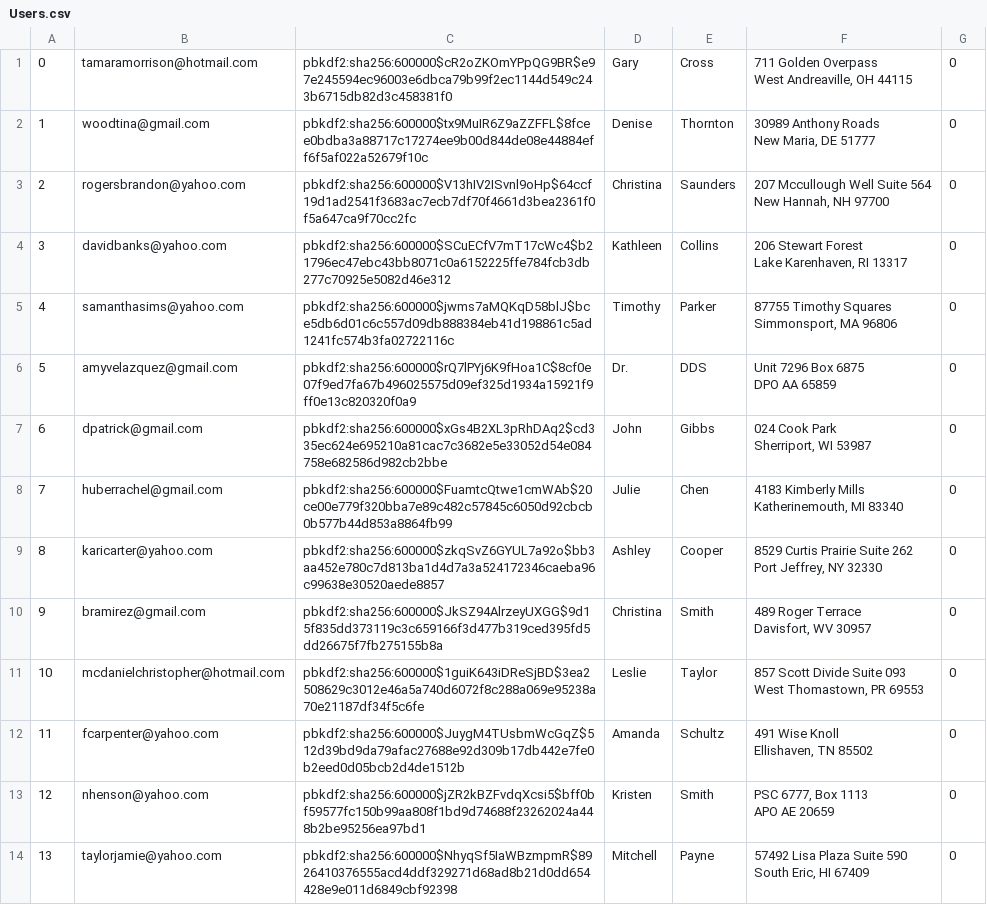
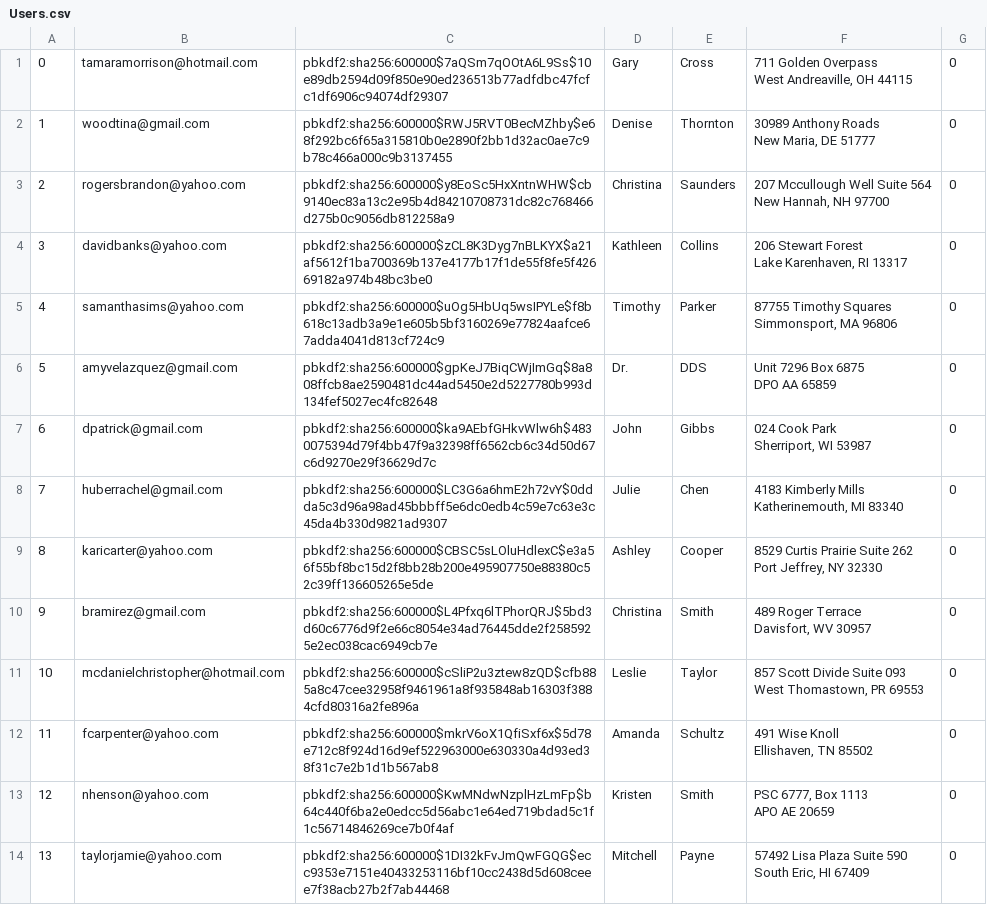
Before and after one commit to FuLuke11679/Mini-Amazon-Project-Ban, a CSV file: db/data/generated/Users.csv, drawn as a sheet; only a part is shown; the diff covers the shown part only.

```diff
--- a/db/data/generated/Users.csv
+++ b/db/data/generated/Users.csv
@@ -1,28 +1,28 @@
-0,tamaramorrison@hotmail.com,pbkdf2:sha256:600000$cR2oZKOmYPpQG9BR$e97e245594ec96003e6dbca79b99f2ec1144d549c243b6715db82d3c458381f0,Gary,Cross,"711 Golden Overpass
-West Andreaville, OH 44115",0
-1,woodtina@gmail.com,pbkdf2:sha256:600000$tx9MuIR6Z9aZZFFL$8fcee0bdba3a88717c17274ee9b00d844de08e44884eff6f5af022a52679f10c,Denise,Thornton,"30989 Anthony Roads
-New Maria, DE 51777",0
-2,rogersbrandon@yahoo.com,pbkdf2:sha256:600000$V13hIV2ISvnl9oHp$64ccf19d1ad2541f3683ac7ecb7df70f4661d3bea2361f0f5a647ca9f70cc2fc,Christina,Saunders,"207 Mccullough Well Suite 564
-New Hannah, NH 97700",0
-3,davidbanks@yahoo.com,pbkdf2:sha256:600000$SCuECfV7mT17cWc4$b21796ec47ebc43bb8071c0a6152225ffe784fcb3db277c70925e5082d46e312,Kathleen,Collins,"206 Stewart Forest
-Lake Karenhaven, RI 13317",0
-4,samanthasims@yahoo.com,pbkdf2:sha256:600000$jwms7aMQKqD58blJ$bce5db6d01c6c557d09db888384eb41d198861c5ad1241fc574b3fa02722116c,Timothy,Parker,"87755 Timothy Squares
-Simmonsport, MA 96806",0
-5,amyvelazquez@gmail.com,pbkdf2:sha256:600000$rQ7lPYj6K9fHoa1C$8cf0e07f9ed7fa67b496025575d09ef325d1934a15921f9ff0e13c820320f0a9,Dr.,DDS,"Unit 7296 Box 6875
-DPO AA 65859",0
-6,dpatrick@gmail.com,pbkdf2:sha256:600000$xGs4B2XL3pRhDAq2$cd335ec624e695210a81cac7c3682e5e33052d54e084758e682586d982cb2bbe,John,Gibbs,"024 Cook Park
-Sherriport, WI 53987",0
-7,huberrachel@gmail.com,pbkdf2:sha256:600000$FuamtcQtwe1cmWAb$20ce00e779f320bba7e89c482c57845c6050d92cbcb0b577b44d853a8864fb99,Julie,Chen,"4183 Kimberly Mills
-Katherinemouth, MI 83340",0
-8,karicarter@yahoo.com,pbkdf2:sha256:600000$zkqSvZ6GYUL7a92o$bb3aa452e780c7d813ba1d4d7a3a524172346caeba96c99638e30520aede8857,Ashley,Cooper,"8529 Curtis Prairie Suite 262
-Port Jeffrey, NY 32330",0
-9,bramirez@gmail.com,pbkdf2:sha256:600000$JkSZ94AlrzeyUXGG$9d15f835dd373119c3c659166f3d477b319ced395fd5dd26675f7fb275155b8a,Christina,Smith,"489 Roger Terrace
-Davisfort, WV 30957",0
-10,mcdanielchristopher@hotmail.com,pbkdf2:sha256:600000$1guiK643iDReSjBD$3ea2508629c3012e46a5a740d6072f8c288a069e95238a70e21187df34f5c6fe,Leslie,Taylor,"857 Scott Divide Suite 093
-West Thomastown, PR 69553",0
-11,fcarpenter@yahoo.com,pbkdf2:sha256:600000$JuygM4TUsbmWcGqZ$512d39bd9da79afac27688e92d309b17db442e7fe0b2eed0d05bcb2d4de1512b,Amanda,Schultz,"491 Wise Knoll
-Ellishaven, TN 85502",0
-12,nhenson@yahoo.com,pbkdf2:sha256:600000$jZR2kBZFvdqXcsi5$bff0bf59577fc150b99aa808f1bd9d74688f23262024a448b2be95256ea97bd1,Kristen,Smith,"PSC 6777, Box 1113
-APO AE 20659",0
-13,taylorjamie@yahoo.com,pbkdf2:sha256:600000$NhyqSf5IaWBzmpmR$8926410376555acd4ddf329271d68ad8b21d0dd654428e9e011d6849cbf92398,Mitchell,Payne,"57492 Lisa Plaza Suite 590
-South Eric, HI 67409",0
+0,tamaramorrison@hotmail.com,pbkdf2:sha256:600000$7aQSm7qOOtA6L9Ss$10e89db2594d09f850e90ed236513b77adfdbc47fcfc1df6906c94074df29307,Gary,Cross,"711 Golden Overpass
+West Andreaville, OH 44115",0
+1,woodtina@gmail.com,pbkdf2:sha256:600000$RWJ5RVT0BecMZhby$e68f292bc6f65a315810b0e2890f2bb1d32ac0ae7c9b78c466a000c9b3137455,Denise,Thornton,"30989 Anthony Roads
+New Maria, DE 51777",0
+2,rogersbrandon@yahoo.com,pbkdf2:sha256:600000$y8EoSc5HxXntnWHW$cb9140ec83a13c2e95b4d84210708731dc82c768466d275b0c9056db812258a9,Christina,Saunders,"207 Mccullough Well Suite 564
+New Hannah, NH 97700",0
+3,davidbanks@yahoo.com,pbkdf2:sha256:600000$zCL8K3Dyg7nBLKYX$a21af5612f1ba700369b137e4177b17f1de55f8fe5f42669182a974b48bc3be0,Kathleen,Collins,"206 Stewart Forest
+Lake Karenhaven, RI 13317",0
+4,samanthasims@yahoo.com,pbkdf2:sha256:600000$uOg5HbUq5wsIPYLe$f8b618c13adb3a9e1e605b5bf3160269e77824aafce67adda4041d813cf724c9,Timothy,Parker,"87755 Timothy Squares
+Simmonsport, MA 96806",0
+5,amyvelazquez@gmail.com,pbkdf2:sha256:600000$gpKeJ7BiqCWjImGq$8a808ffcb8ae2590481dc44ad5450e2d5227780b993d134fef5027ec4fc82648,Dr.,DDS,"Unit 7296 Box 6875
+DPO AA 65859",0
+6,dpatrick@gmail.com,pbkdf2:sha256:600000$ka9AEbfGHkvWlw6h$4830075394d79f4bb47f9a32398ff6562cb6c34d50d67c6d9270e29f36629d7c,John,Gibbs,"024 Cook Park
+Sherriport, WI 53987",0
+7,huberrachel@gmail.com,pbkdf2:sha256:600000$LC3G6a6hmE2h72vY$0ddda5c3d96a98ad45bbbff5e6dc0edb4c59e7c63e3c45da4b330d9821ad9307,Julie,Chen,"4183 Kimberly Mills
+Katherinemouth, MI 83340",0
+8,karicarter@yahoo.com,pbkdf2:sha256:600000$CBSC5sLOluHdlexC$e3a56f55bf8bc15d2f8bb28b200e495907750e88380c52c39ff136605265e5de,Ashley,Cooper,"8529 Curtis Prairie Suite 262
+Port Jeffrey, NY 32330",0
+9,bramirez@gmail.com,pbkdf2:sha256:600000$L4Pfxq6lTPhorQRJ$5bd3d60c6776d9f2e66c8054e34ad76445dde2f2585925e2ec038cac6949cb7e,Christina,Smith,"489 Roger Terrace
+Davisfort, WV 30957",0
+10,mcdanielchristopher@hotmail.com,pbkdf2:sha256:600000$cSliP2u3ztew8zQD$cfb885a8c47cee32958f9461961a8f935848ab16303f3884cfd80316a2fe896a,Leslie,Taylor,"857 Scott Divide Suite 093
+West Thomastown, PR 69553",0
+11,fcarpenter@yahoo.com,pbkdf2:sha256:600000$mkrV6oX1QfiSxf6x$5d78e712c8f924d16d9ef522963000e630330a4d93ed38f31c7e2b1d1b567ab8,Amanda,Schultz,"491 Wise Knoll
+Ellishaven, TN 85502",0
+12,nhenson@yahoo.com,pbkdf2:sha256:600000$KwMNdwNzplHzLmFp$b64c440f6ba2e0edcc5d56abc1e64ed719bdad5c1f1c56714846269ce7b0f4af,Kristen,Smith,"PSC 6777, Box 1113
+APO AE 20659",0
+13,taylorjamie@yahoo.com,pbkdf2:sha256:600000$1DI32kFvJmQwFGQG$ecc9353e7151e40433253116bf10cc2438d5d608ceee7f38acb27b2f7ab44468,Mitchell,Payne,"57492 Lisa Plaza Suite 590
+South Eric, HI 67409",0
```
Also changed, not shown: 86 edited cells elsewhere in this file, db/data/generated/Purchases.csv, 7 other files.
